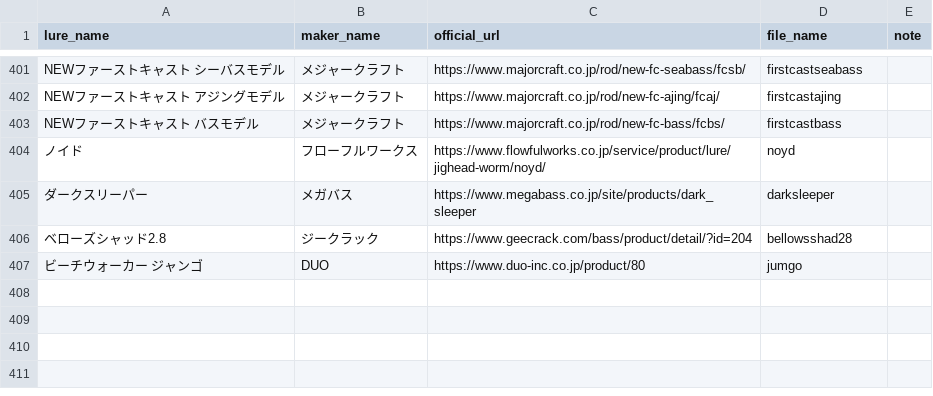
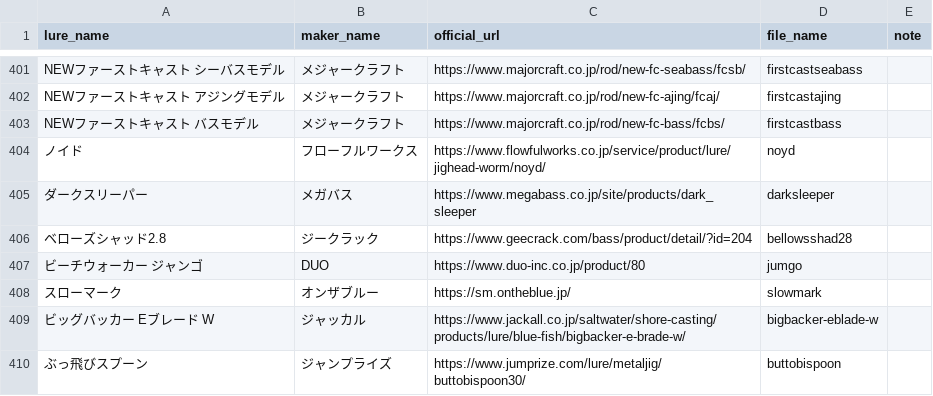
Before and after one commit to tsuri-boon/tsuri-boon.github.io, a CSV file: data/lures.csv, drawn as a sheet; only a part is shown, gaps mark what is left out.

```diff
--- a/data/lures.csv
+++ b/data/lures.csv
@@ -407 +407,4 @@ NEWファーストキャスト バスモデル,メジャークラフト,https://
 ビーチウォーカー ジャンゴ,DUO,https://www.duo-inc.co.jp/product/80,jumgo,
+スローマーク,オンザブルー,https://sm.ontheblue.jp/,slowmark,
+ビッグバッカー Eブレード W,ジャッカル,https://www.jackall.co.jp/saltwater/shore-casting/products/lure/blue-fish/bigbacker-e-brade-w/,bigbacker-eblade-w,
+ぶっ飛びスプーン,ジャンプライズ,https://www.jumprize.com/lure/metaljig/buttobispoon30/,buttobispoon,
```
Also changed, not shown: 55 other files.
